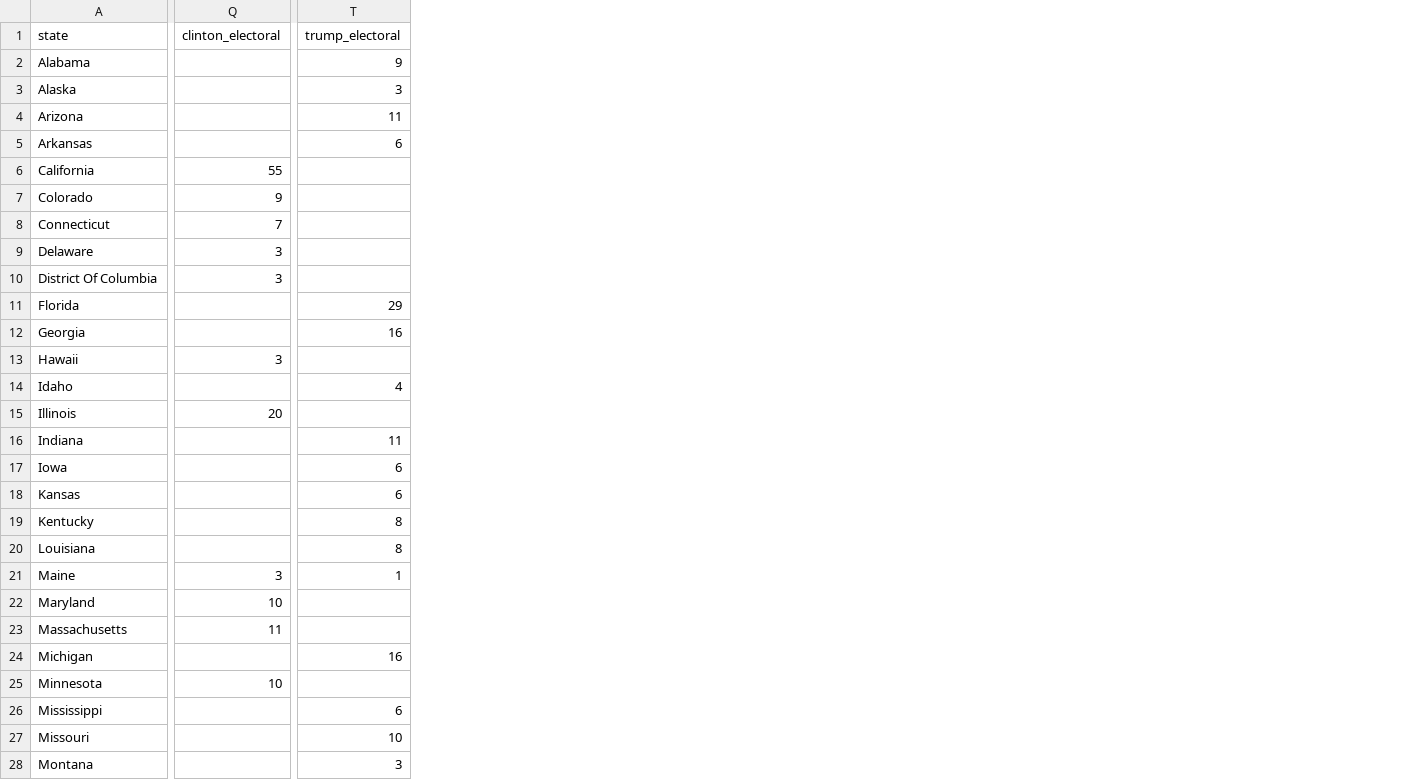
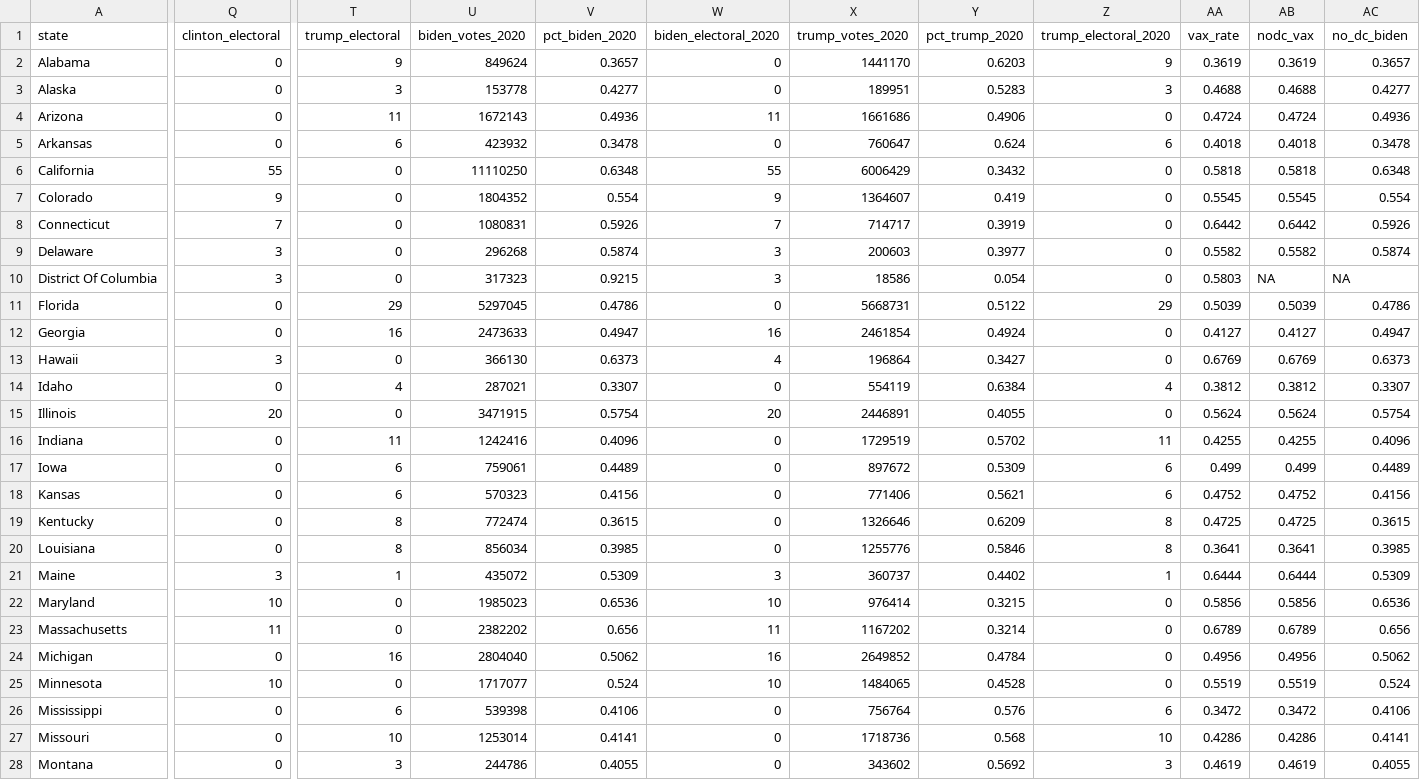
Before and after one commit to McCartneyAC/teacher_pay, a CSV file: teacher_pay.csv, drawn as a sheet; only a part is shown, gaps mark what is left out; the diff covers the shown part only; the diff names each change by its address in the sheet, - before the commit and + after, or states it on an @@ line.

Commit message:
2020 election results; vaccine rates for June 9

```diff
--- a/teacher_pay.csv
+++ b/teacher_pay.csv
+column U (biden_votes_2020), rows 2-28: 849624 | 153778 | 1672143 | 423932 | 11110250 | 1804352 | 1080831 | 296268 | 317323 | 5297045 | 2473633 | 366130 | 287021 | 3471915 | 1242416 | 759061 | 570323 | 772474 | 856034 | 435072 | 1985023 | 2382202 | 2804040 | 1717077 | 539398 | 1253014 | 244786
+column V (pct_biden_2020), rows 2-28: 0.3657 | 0.4277 | 0.4936 | 0.3478 | 0.6348 | 0.554 | 0.5926 | 0.5874 | 0.9215 | 0.4786 | 0.4947 | 0.6373 | 0.3307 | 0.5754 | 0.4096 | 0.4489 | 0.4156 | 0.3615 | 0.3985 | 0.5309 | 0.6536 | 0.656 | 0.5062 | 0.524 | 0.4106 | 0.4141 | 0.4055
+column W (biden_electoral_2020), rows 2-28: 0 | 0 | 11 | 0 | 55 | 9 | 7 | 3 | 3 | 0 | 16 | 4 | 0 | 20 | 0 | 0 | 0 | 0 | 0 | 3 | 10 | 11 | 16 | 10 | 0 | 0 | 0
+column X (trump_votes_2020), rows 2-28: 1441170 | 189951 | 1661686 | 760647 | 6006429 | 1364607 | 714717 | 200603 | 18586 | 5668731 | 2461854 | 196864 | 554119 | 2446891 | 1729519 | 897672 | 771406 | 1326646 | 1255776 | 360737 | 976414 | 1167202 | 2649852 | 1484065 | 756764 | 1718736 | 343602
+column Y (pct_trump_2020), rows 2-28: 0.6203 | 0.5283 | 0.4906 | 0.624 | 0.3432 | 0.419 | 0.3919 | 0.3977 | 0.054 | 0.5122 | 0.4924 | 0.3427 | 0.6384 | 0.4055 | 0.5702 | 0.5309 | 0.5621 | 0.6209 | 0.5846 | 0.4402 | 0.3215 | 0.3214 | 0.4784 | 0.4528 | 0.576 | 0.568 | 0.5692
+column Z (trump_electoral_2020), rows 2-28: 9 | 3 | 0 | 6 | 0 | 0 | 0 | 0 | 0 | 29 | 0 | 0 | 4 | 0 | 11 | 6 | 6 | 8 | 8 | 1 | 0 | 0 | 0 | 0 | 6 | 10 | 3
+column AA (vax_rate), rows 2-28: 0.3619 | 0.4688 | 0.4724 | 0.4018 | 0.5818 | 0.5545 | 0.6442 | 0.5582 | 0.5803 | 0.5039 | 0.4127 | 0.6769 | 0.3812 | 0.5624 | 0.4255 | 0.499 | 0.4752 | 0.4725 | 0.3641 | 0.6444 | 0.5856 | 0.6789 | 0.4956 | 0.5519 | 0.3472 | 0.4286 | 0.4619
+column AB (nodc_vax), rows 2-28: 0.3619 | 0.4688 | 0.4724 | 0.4018 | 0.5818 | 0.5545 | 0.6442 | 0.5582 | NA | 0.5039 | 0.4127 | 0.6769 | 0.3812 | 0.5624 | 0.4255 | 0.499 | 0.4752 | 0.4725 | 0.3641 | 0.6444 | 0.5856 | 0.6789 | 0.4956 | 0.5519 | 0.3472 | 0.4286 | 0.4619
+column AC (no_dc_biden), rows 2-28: 0.3657 | 0.4277 | 0.4936 | 0.3478 | 0.6348 | 0.554 | 0.5926 | 0.5874 | NA | 0.4786 | 0.4947 | 0.6373 | 0.3307 | 0.5754 | 0.4096 | 0.4489 | 0.4156 | 0.3615 | 0.3985 | 0.5309 | 0.6536 | 0.656 | 0.5062 | 0.524 | 0.4106 | 0.4141 | 0.4055
-Q2:Q5 (clinton_electoral): (empty)
+Q2:Q5 (clinton_electoral): 0
-T6:T10 (trump_electoral): (empty)
+T6:T10 (trump_electoral): 0
-Q11:Q12 (clinton_electoral): (empty)
+Q11:Q12 (clinton_electoral): 0
-T13 (trump_electoral): (empty)
+T13 (trump_electoral): 0
-Q14 (clinton_electoral): (empty)
+Q14 (clinton_electoral): 0
-T15 (trump_electoral): (empty)
+T15 (trump_electoral): 0
-Q16:Q20 (clinton_electoral): (empty)
+Q16:Q20 (clinton_electoral): 0
-T22:T23 (trump_electoral): (empty)
+T22:T23 (trump_electoral): 0
-Q24 (clinton_electoral): (empty)
+Q24 (clinton_electoral): 0
-T25 (trump_electoral): (empty)
+T25 (trump_electoral): 0
-Q26:Q28 (clinton_electoral): (empty)
+Q26:Q28 (clinton_electoral): 0
```
Also changed, not shown: 30 edited cells elsewhere in this file.
